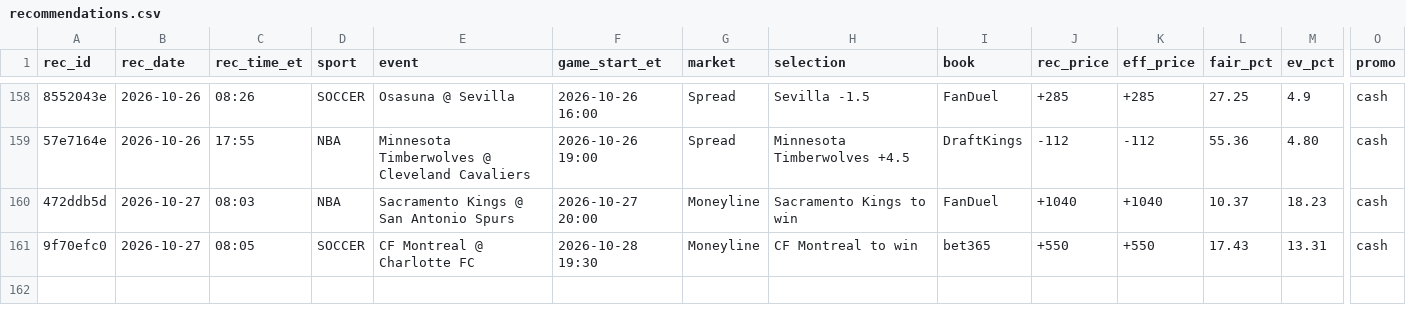
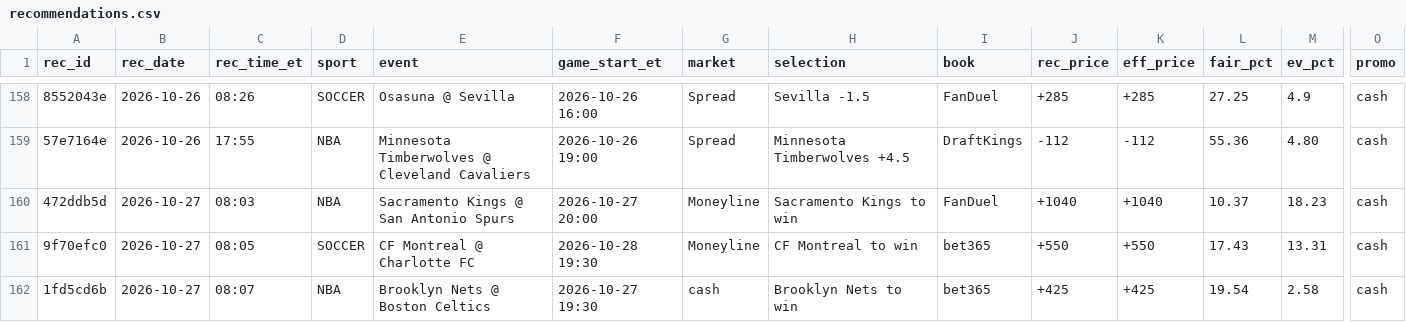
Before and after one commit to s-chuch/bet-dashboard, a CSV file: data/recommendations.csv, drawn as a sheet; only a part is shown, gaps mark what is left out; rows hold the shown columns only; the diff names each change by its address in the sheet, - before the commit and + after, or states it on an @@ line.

```diff
--- a/data/recommendations.csv
+++ b/data/recommendations.csv
+row 162: 1fd5cd6b | 2026-10-27 | 08:07 | NBA | Brooklyn Nets @ Boston Celtics | 2026-10-27 19:30 | cash | Brooklyn Nets to win | bet365 | +425 | +425 | 19.54 | 2.58 | cash
```
Also changed, not shown: data/finder_skips.csv, 2 other files.
